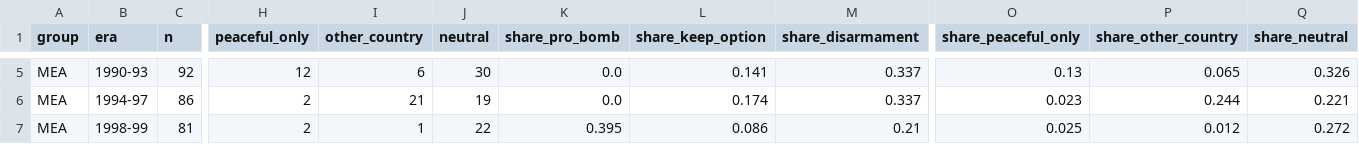
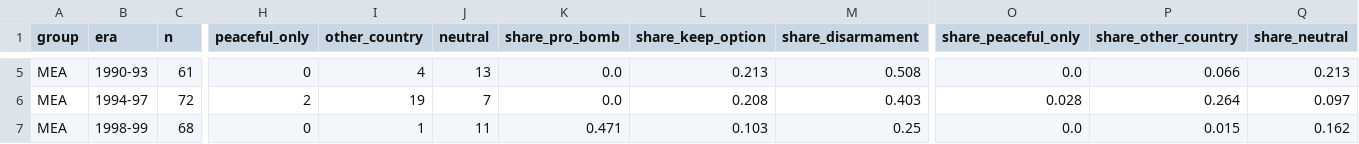
Before and after one commit to RaviRasputin/Parliamentary_Debates-Lok-Sabha-, a CSV file: analysis/nuclear_1962_1999/validation/series_stance.csv, drawn as a sheet; only a part is shown, gaps mark what is left out; the diff covers the shown part only; the diff names each change by its address in the sheet, - before the commit and + after, or states it on an @@ line.

```diff
--- a/analysis/nuclear_1962_1999/validation/series_stance.csv
+++ b/analysis/nuclear_1962_1999/validation/series_stance.csv
-C5 (n): 92
+C5 (n): 61
-H5 (peaceful_only): 12
+H5 (peaceful_only): 0
-I5 (other_country): 6
+I5 (other_country): 4
-J5 (neutral): 30
+J5 (neutral): 13
-L5 (share_keep_option): 0.141
+L5 (share_keep_option): 0.213
-M5 (share_disarmament): 0.337
+M5 (share_disarmament): 0.508
-O5 (share_peaceful_only): 0.13
+O5 (share_peaceful_only): 0.0
-P5 (share_other_country): 0.065
+P5 (share_other_country): 0.066
-Q5 (share_neutral): 0.326
+Q5 (share_neutral): 0.213
-C6 (n): 86
+C6 (n): 72
-I6 (other_country): 21
+I6 (other_country): 19
-J6 (neutral): 19
+J6 (neutral): 7
-L6 (share_keep_option): 0.174
+L6 (share_keep_option): 0.208
-M6 (share_disarmament): 0.337
+M6 (share_disarmament): 0.403
-O6 (share_peaceful_only): 0.023
+O6 (share_peaceful_only): 0.028
-P6 (share_other_country): 0.244
+P6 (share_other_country): 0.264
-Q6 (share_neutral): 0.221
+Q6 (share_neutral): 0.097
-C7 (n): 81
+C7 (n): 68
-H7 (peaceful_only): 2
+H7 (peaceful_only): 0
-J7 (neutral): 22
+J7 (neutral): 11
-K7 (share_pro_bomb): 0.395
+K7 (share_pro_bomb): 0.471
-L7 (share_keep_option): 0.086
+L7 (share_keep_option): 0.103
-M7 (share_disarmament): 0.21
+M7 (share_disarmament): 0.25
-O7 (share_peaceful_only): 0.025
+O7 (share_peaceful_only): 0.0
-P7 (share_other_country): 0.012
+P7 (share_other_country): 0.015
-Q7 (share_neutral): 0.272
+Q7 (share_neutral): 0.162
```
Also changed, not shown: 139 edited cells elsewhere in this file, analysis/nuclear_1962_1999/validation/human_check_agreement.csv, analysis/nuclear_1962_1999/validation/human_check_results.csv, 8 other files.
